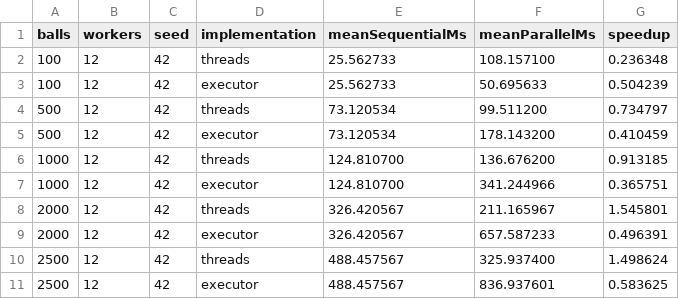
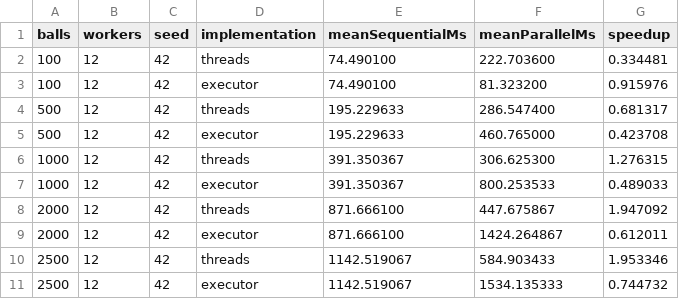
Before and after one commit to pcd-26/PCD-26, a CSV file: assignment-1/benchmarks/results/speedup-results.csv, drawn as a sheet.

Commit message:
test(assignment-1): benchmark after changes

```diff
--- a/assignment-1/benchmarks/results/speedup-results.csv
+++ b/assignment-1/benchmarks/results/speedup-results.csv
@@ -1,11 +1,11 @@
 balls,workers,seed,implementation,meanSequentialMs,meanParallelMs,speedup
-100,12,42,threads,25.562733,108.157100,0.236348
-100,12,42,executor,25.562733,50.695633,0.504239
-500,12,42,threads,73.120534,99.511200,0.734797
-500,12,42,executor,73.120534,178.143200,0.410459
-1000,12,42,threads,124.810700,136.676200,0.913185
-1000,12,42,executor,124.810700,341.244966,0.365751
-2000,12,42,threads,326.420567,211.165967,1.545801
-2000,12,42,executor,326.420567,657.587233,0.496391
-2500,12,42,threads,488.457567,325.937400,1.498624
-2500,12,42,executor,488.457567,836.937601,0.583625
+100,12,42,threads,74.490100,222.703600,0.334481
+100,12,42,executor,74.490100,81.323200,0.915976
+500,12,42,threads,195.229633,286.547400,0.681317
+500,12,42,executor,195.229633,460.765000,0.423708
+1000,12,42,threads,391.350367,306.625300,1.276315
+1000,12,42,executor,391.350367,800.253533,0.489033
+2000,12,42,threads,871.666100,447.675867,1.947092
+2000,12,42,executor,871.666100,1424.264867,0.612011
+2500,12,42,threads,1142.519067,584.903433,1.953346
+2500,12,42,executor,1142.519067,1534.135333,0.744732
```
Also changed, not shown: assignment-1/benchmarks/results/aggregated-results.csv, assignment-1/benchmarks/results/environment.csv, 3 other files.
